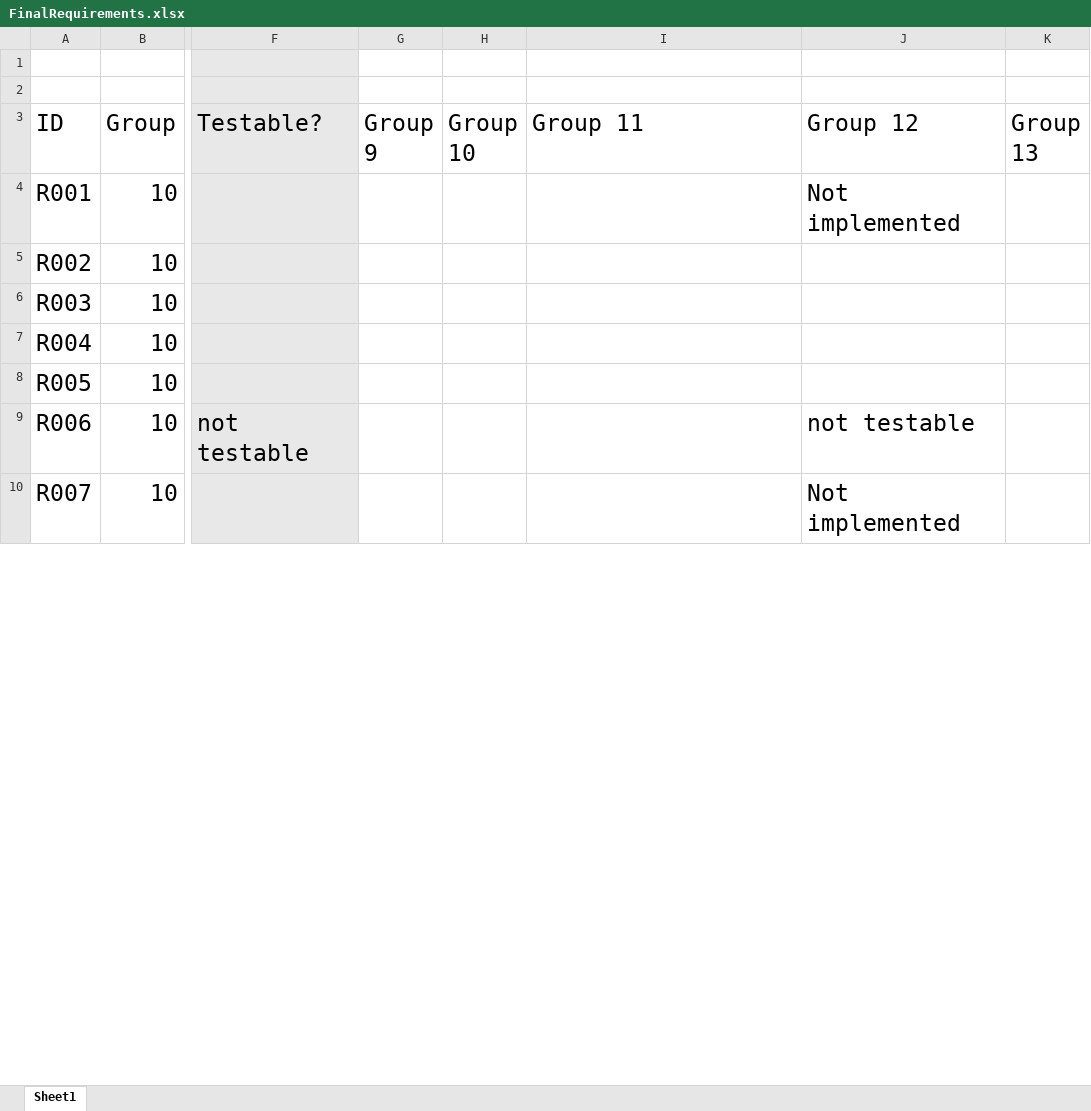
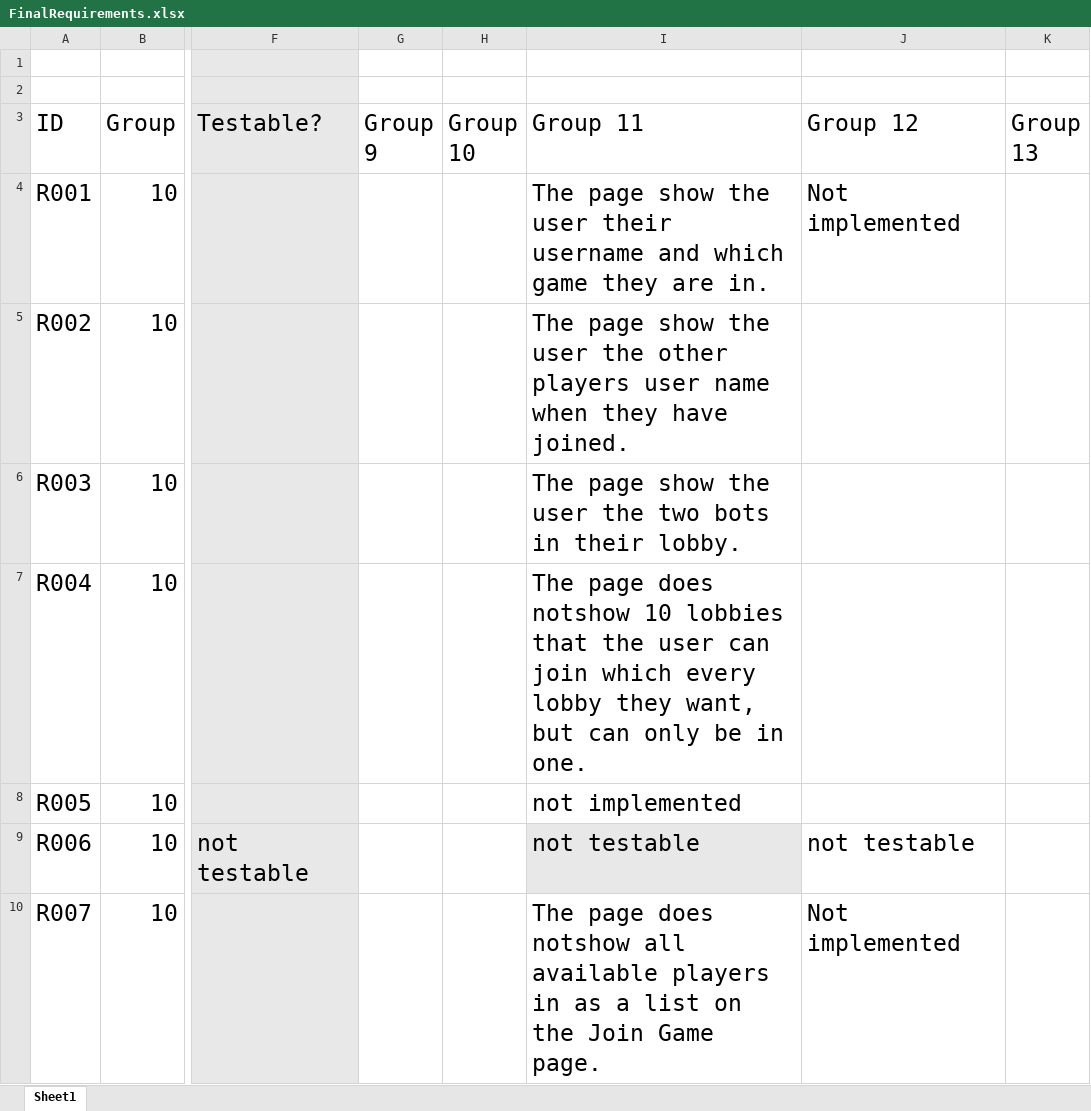
Before and after one commit to utastudents/cse3310-sp25-003, an Excel workbook: FinalRequirements.xlsx, sheet Sheet1, drawn as a sheet; only a part is shown, gaps mark what is left out; values as stored, in another font and other column widths than the file's, no borders; charts and pictures and table styles not drawn; the diff covers the shown part only; the diff names each change by its address in the sheet, - before the commit and + after, or states it on an @@ line.

```diff
--- a/FinalRequirements.xlsx (sheet Sheet1)
+++ b/FinalRequirements.xlsx (sheet Sheet1)
-I4 (Group 11): (empty)
+I4 (Group 11): The page show the user their username and which game they are in.
-I5 (Group 11): (empty)
+I5 (Group 11): The page show the user the other players user name when they have joined.
-I6 (Group 11): (empty)
+I6 (Group 11): The page show the user the two bots in their lobby.
-I7 (Group 11): (empty)
+I7 (Group 11): The page does notshow 10 lobbies that the user can join which every lobby they want, but can only be in one.
-I8 (Group 11): (empty)
+I8 (Group 11): not implemented
-I9 (Group 11): (empty)
+I9 (Group 11): not testable
-I9 fill: none
+I9 fill: #E8E8E8
-I10 (Group 11): (empty)
+I10 (Group 11): The page does notshow all available players in as a list on the Join Game page.
```
Also changed, not shown: 217 edited cells and cell formats elsewhere in this sheet, charts or pictures.
